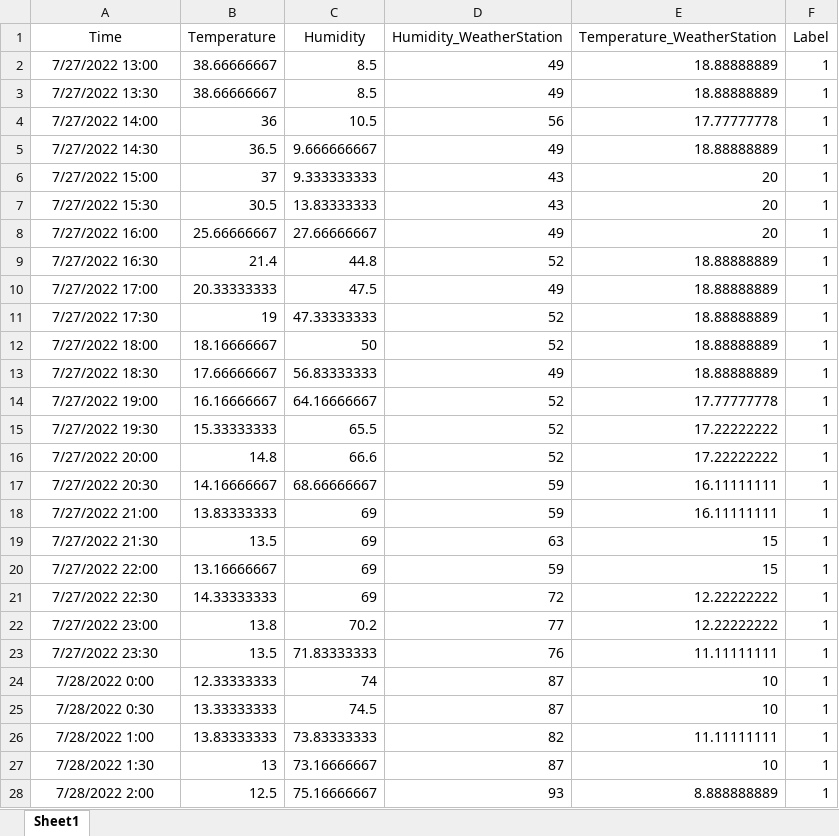
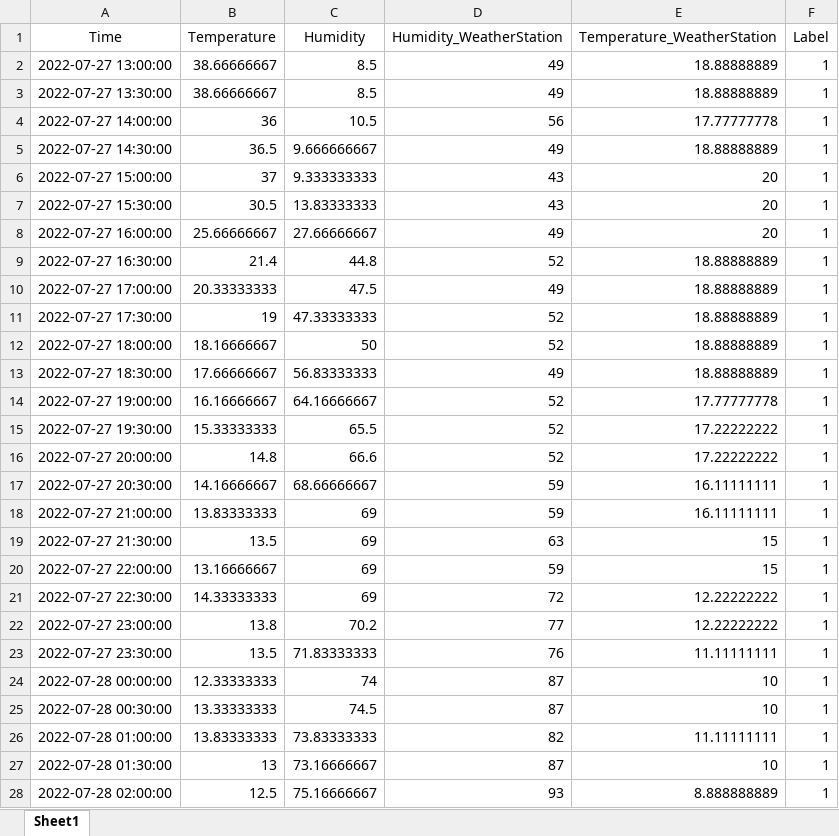
Before and after one commit to duytran1511/sensor_fault_dataset, an Excel workbook: dataset/Sensor4.xlsx, sheet Sheet1, drawn as a sheet; only a part is shown; values as stored, in another font and other column widths than the file's, no borders; charts and pictures not drawn; the diff covers the shown part only; the diff names each change by its address in the sheet, - before the commit and + after, or states it on an @@ line.

Commit message:
format excel

```diff
--- a/dataset/Sensor4.xlsx (sheet Sheet1)
+++ b/dataset/Sensor4.xlsx (sheet Sheet1)
-A2 (Time): 7/27/2022 13:00
+A2 (Time): 2022-07-27 13:00:00
-A3 (Time): 7/27/2022 13:30
+A3 (Time): 2022-07-27 13:30:00
-A4 (Time): 7/27/2022 14:00
+A4 (Time): 2022-07-27 14:00:00
-A5 (Time): 7/27/2022 14:30
+A5 (Time): 2022-07-27 14:30:00
-A6 (Time): 7/27/2022 15:00
+A6 (Time): 2022-07-27 15:00:00
-A7 (Time): 7/27/2022 15:30
+A7 (Time): 2022-07-27 15:30:00
-A8 (Time): 7/27/2022 16:00
+A8 (Time): 2022-07-27 16:00:00
-A9 (Time): 7/27/2022 16:30
+A9 (Time): 2022-07-27 16:30:00
-A10 (Time): 7/27/2022 17:00
+A10 (Time): 2022-07-27 17:00:00
-A11 (Time): 7/27/2022 17:30
+A11 (Time): 2022-07-27 17:30:00
-A12 (Time): 7/27/2022 18:00
+A12 (Time): 2022-07-27 18:00:00
-A13 (Time): 7/27/2022 18:30
+A13 (Time): 2022-07-27 18:30:00
-A14 (Time): 7/27/2022 19:00
+A14 (Time): 2022-07-27 19:00:00
-A15 (Time): 7/27/2022 19:30
+A15 (Time): 2022-07-27 19:30:00
-A16 (Time): 7/27/2022 20:00
+A16 (Time): 2022-07-27 20:00:00
-A17 (Time): 7/27/2022 20:30
+A17 (Time): 2022-07-27 20:30:00
-A18 (Time): 7/27/2022 21:00
+A18 (Time): 2022-07-27 21:00:00
-A19 (Time): 7/27/2022 21:30
+A19 (Time): 2022-07-27 21:30:00
-A20 (Time): 7/27/2022 22:00
+A20 (Time): 2022-07-27 22:00:00
-A21 (Time): 7/27/2022 22:30
+A21 (Time): 2022-07-27 22:30:00
-A22 (Time): 7/27/2022 23:00
+A22 (Time): 2022-07-27 23:00:00
-A23 (Time): 7/27/2022 23:30
+A23 (Time): 2022-07-27 23:30:00
-A24 (Time): 7/28/2022 0:00
+A24 (Time): 2022-07-28 00:00:00
-A25 (Time): 7/28/2022 0:30
+A25 (Time): 2022-07-28 00:30:00
-A26 (Time): 7/28/2022 1:00
+A26 (Time): 2022-07-28 01:00:00
-A27 (Time): 7/28/2022 1:30
+A27 (Time): 2022-07-28 01:30:00
-A28 (Time): 7/28/2022 2:00
+A28 (Time): 2022-07-28 02:00:00
```
Also changed, not shown: 1356 edited cells elsewhere in this sheet, charts or pictures, dataset/Sensor1.xlsx, dataset/Sensor2.xlsx, 2 other files.
